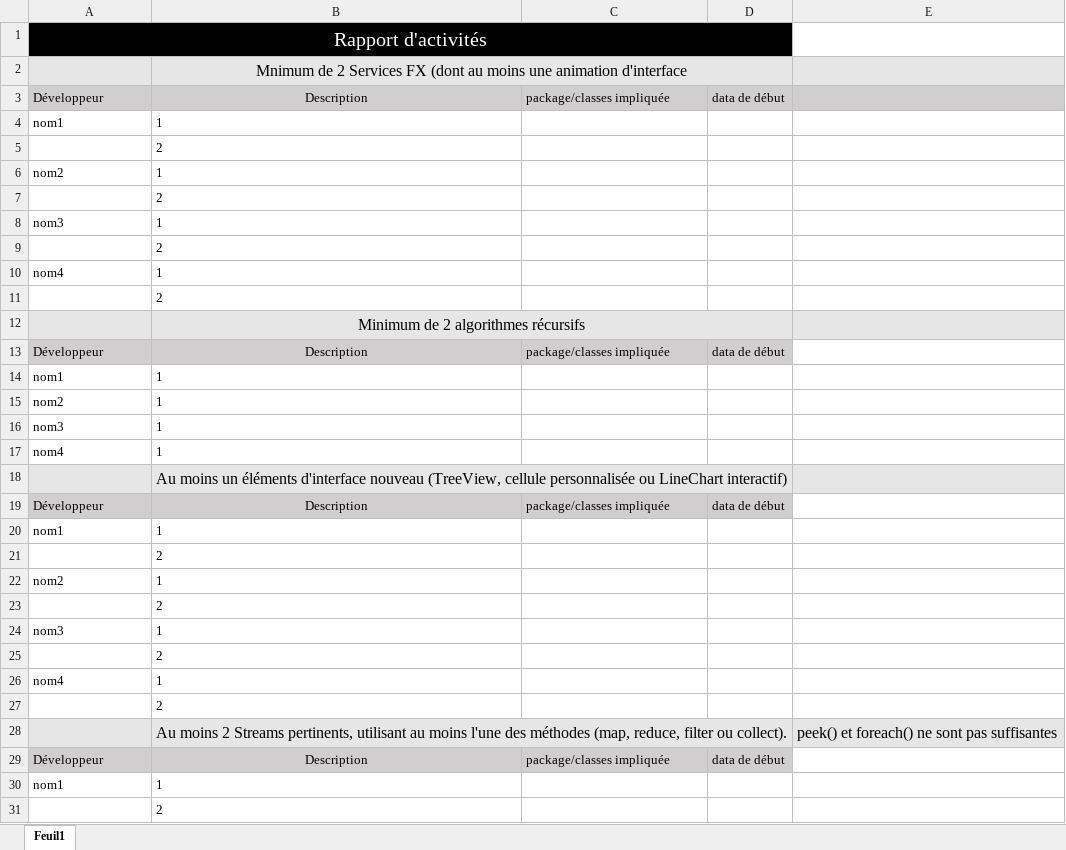
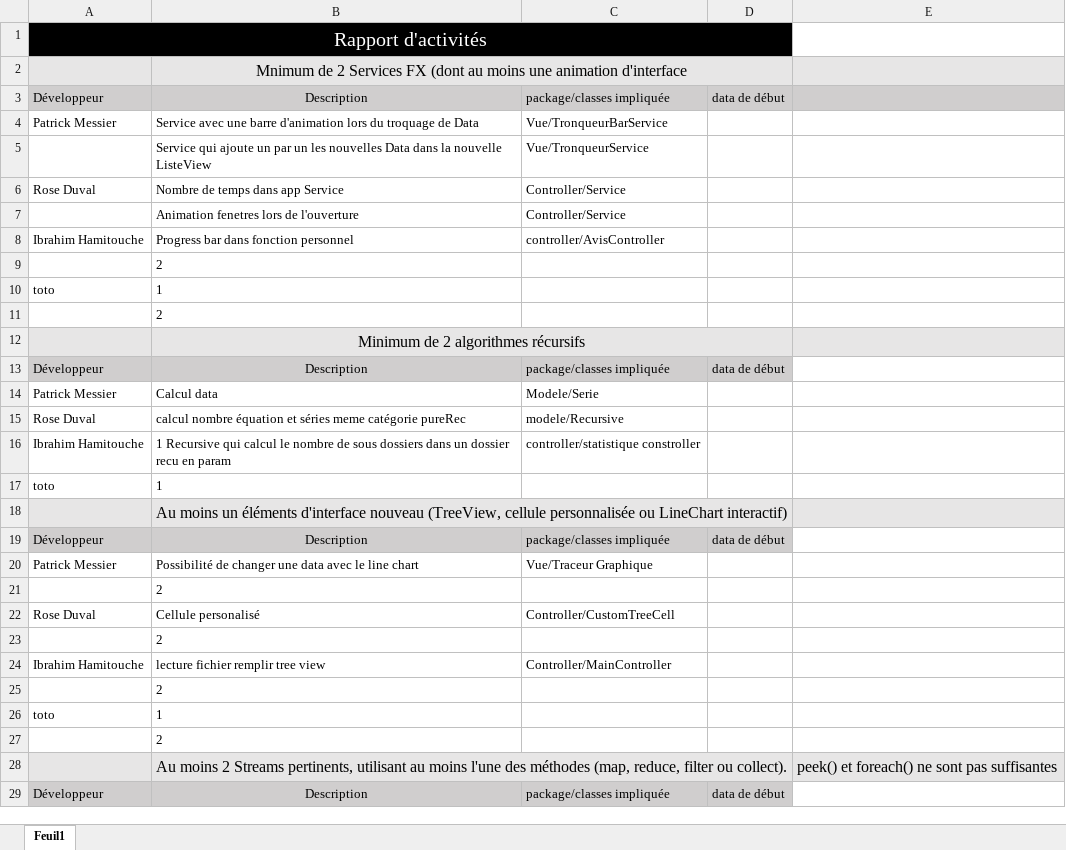
Before and after one commit to ibi121/a22-mathAssis-pm-rd-ih, an Excel workbook: Rapport d'activite╠üs.xlsx, sheet Feuil1, drawn as a sheet; only a part is shown; values as stored, in another font and other column widths than the file's, no borders; removed rows and columns are numbered as before the commit, all else as after; the diff covers the shown part only; the diff names each change by its address in the sheet, - before the commit and + after, or states it on an @@ line.

Commit message:
Ajout du fichier excel

```diff
--- a/Rapport d'activite╠üs.xlsx (sheet Feuil1)
+++ b/Rapport d'activite╠üs.xlsx (sheet Feuil1)
-row 4: nom1 | 1
+row 4: Patrick Messier | Service avec une barre d'animation lors du troquage de Data | Vue/TronqueurBarService
+row 5:  | Service qui ajoute un par un les nouvelles Data dans la nouvelle ListeView | Vue/TronqueurService
+row 6: Rose Duval | Nombre de temps dans app Service | Controller/Service
+row 7:  | Animation fenetres lors de l'ouverture | Controller/Service
+row 8: Ibrahim Hamitouche | Progress bar dans fonction personnel | controller/AvisController
-A10: nom2
+A10: toto
-row 7:  | 2
-row 8: nom3 | 1
-row 9:  | 2
-row 10: nom4 | 1
-row 14: nom1 | 1
-row 15: nom2 | 1
-row 16: nom3 | 1
+row 14: Patrick Messier | Calcul data | Modele/Serie
+row 15: Rose Duval | calcul nombre équation et séries meme catégorie pureRec | modele/Recursive
+row 16: Ibrahim Hamitouche | 1 Recursive qui calcul le nombre de sous dossiers dans un dossier recu en param | controller/statistique constroller
-A17: nom4
+A17: toto
-row 20: nom1 | 1
+row 20: Patrick Messier | Possibilité de changer une data avec le line chart | Vue/Traceur Graphique
-row 22: nom2 | 1
+row 22: Rose Duval | Cellule personalisé | Controller/CustomTreeCell
-row 24: nom3 | 1
+row 24: Ibrahim Hamitouche | lecture fichier remplir tree view | Controller/MainController
-A26: nom4
+A26: toto
-row 30: nom1 | 1
-row 31:  | 2
```
Also changed, not shown: 10 added rows, 8 removed rows and 13 edited cells elsewhere in this sheet.
